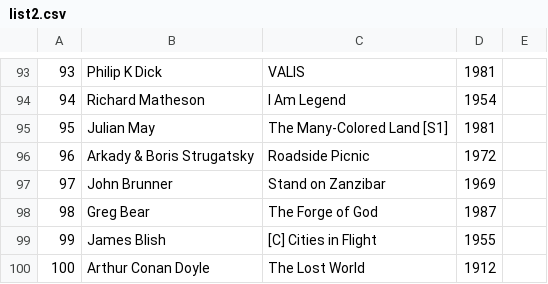
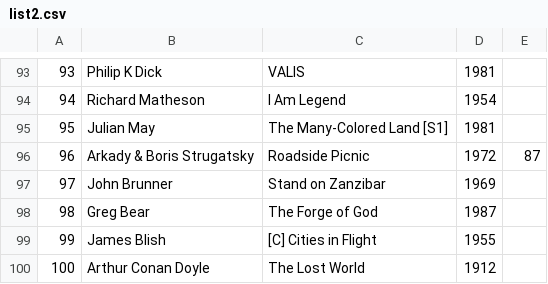
Before and after one commit to TomSheridanCox/AHundredSci-FiBooks, a CSV file: list2.csv, drawn as a sheet; only a part is shown, gaps mark what is left out.

Commit message:
Update list2.csv

```diff
--- a/list2.csv
+++ b/list2.csv
@@ -95,3 +95,3 @@
 95,Julian May,The Many-Colored Land [S1],1981
-96,Arkady & Boris Strugatsky,Roadside Picnic,1972
+96,Arkady & Boris Strugatsky,Roadside Picnic,1972,87
 97,John Brunner,Stand on Zanzibar,1969
```
